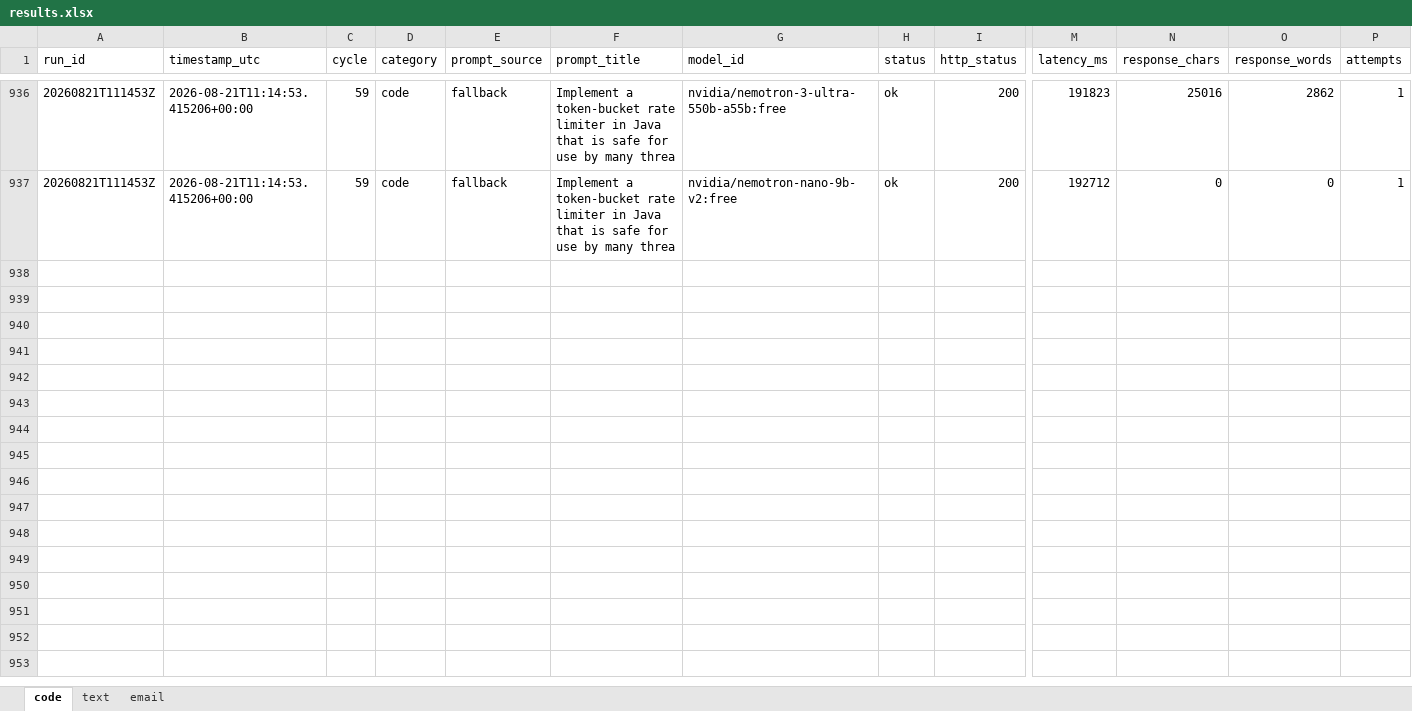
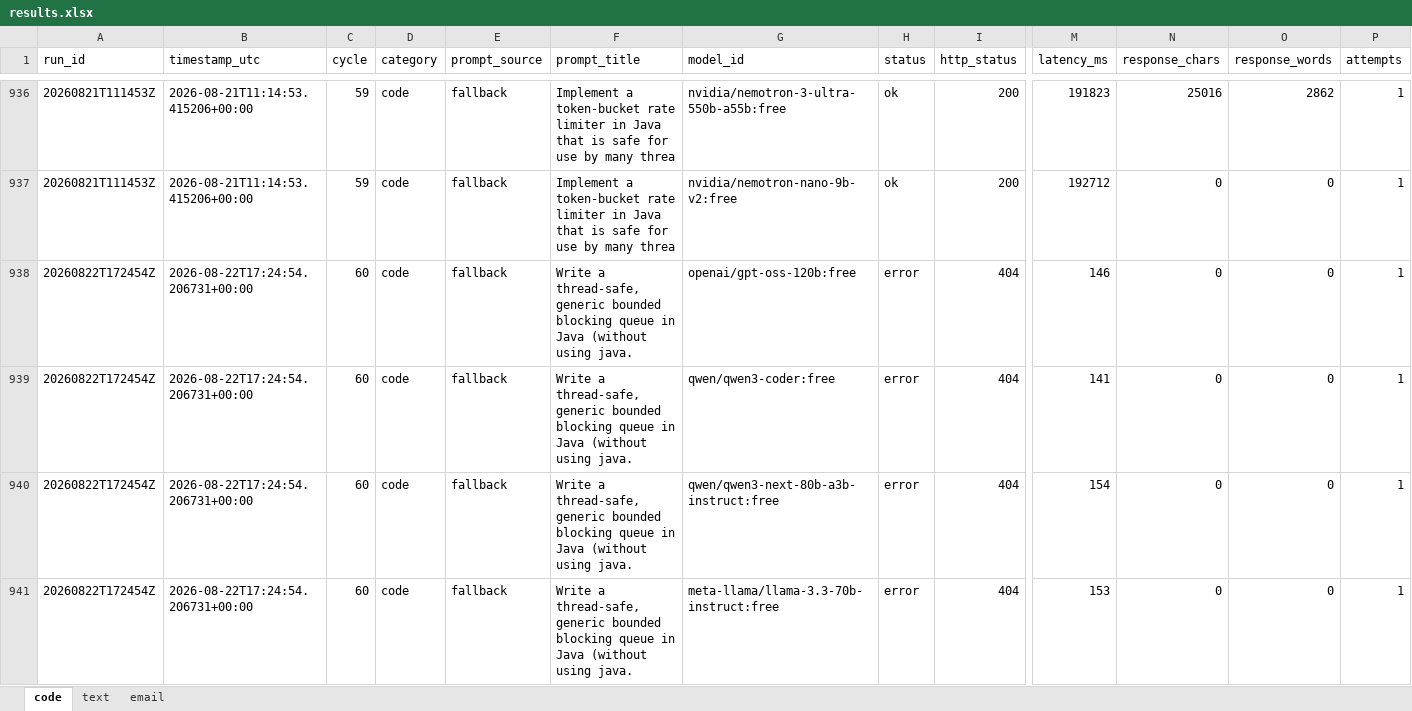
Before and after one commit to upendrasabnis/model-bench, an Excel workbook: results.xlsx, sheet code, drawn as a sheet; only a part is shown, gaps mark what is left out; values as stored, in another font and other column widths than the file's, no borders; rows hold the shown columns only; the diff covers the shown part only; the diff names each change by its address in the sheet, - before the commit and + after, or states it on an @@ line.

```diff
--- a/results.xlsx (sheet code)
+++ b/results.xlsx (sheet code)
+row 938: 20260822T172454Z | 2026-08-22T17:24:54.206731+00:00 | 60 | code | fallback | Write a thread-safe, generic bounded blocking queue in Java (without using java. | openai/gpt-oss-120b:free | error | 404 | 146 | 0 | 0 | 1
+row 939: 20260822T172454Z | 2026-08-22T17:24:54.206731+00:00 | 60 | code | fallback | Write a thread-safe, generic bounded blocking queue in Java (without using java. | qwen/qwen3-coder:free | error | 404 | 141 | 0 | 0 | 1
+row 940: 20260822T172454Z | 2026-08-22T17:24:54.206731+00:00 | 60 | code | fallback | Write a thread-safe, generic bounded blocking queue in Java (without using java. | qwen/qwen3-next-80b-a3b-instruct:free | error | 404 | 154 | 0 | 0 | 1
+row 941: 20260822T172454Z | 2026-08-22T17:24:54.206731+00:00 | 60 | code | fallback | Write a thread-safe, generic bounded blocking queue in Java (without using java. | meta-llama/llama-3.3-70b-instruct:free | error | 404 | 153 | 0 | 0 | 1
```
Also changed, not shown: 12 added rows elsewhere in this sheet, sheet text, sheet email, 22 other files.
